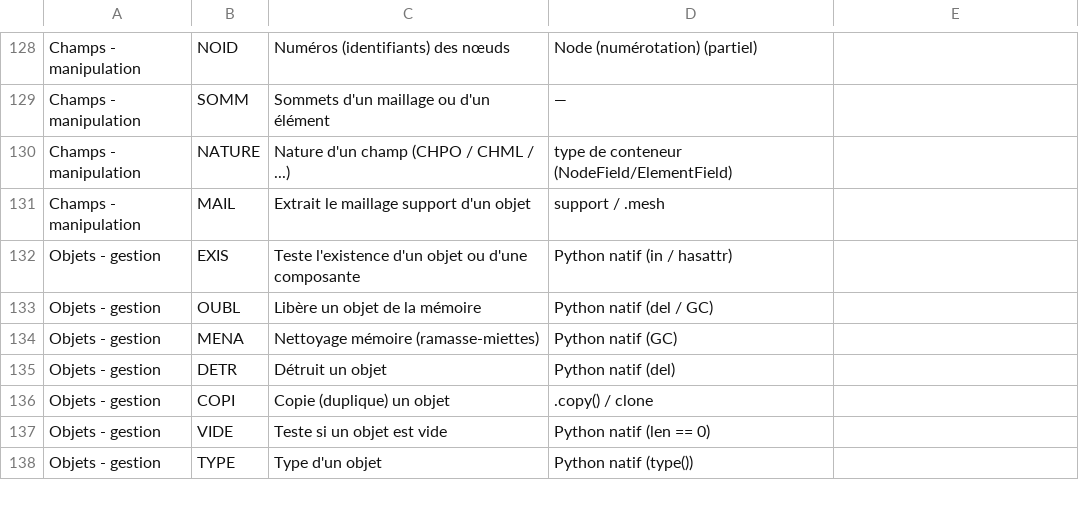
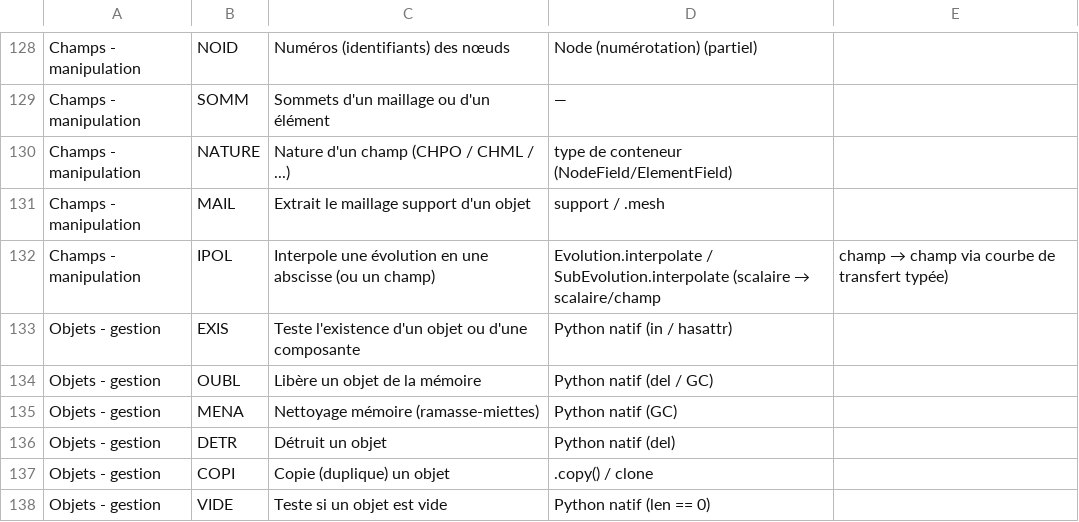
Before and after one commit to Pyrucast/pyrucast, a CSV file: opérateur_castem.csv, drawn as a sheet; only a part is shown, gaps mark what is left out; the shorter side is filled out with more unchanged rows.

```diff
--- a/opérateur_castem.csv
+++ b/opérateur_castem.csv
@@ -131,2 +131,3 @@ Champs - manipulation;NATURE;Nature d'un champ (CHPO / CHML / ...);type de conte
 Champs - manipulation;MAIL;Extrait le maillage support d'un objet;support / .mesh
+Champs - manipulation;IPOL;Interpole une évolution en une abscisse (ou un champ) ;Evolution.interpolate / SubEvolution.interpolate (scalaire → scalaire/champ ; champ → champ via courbe de transfert typée)
 Objets - gestion;EXIS;Teste l'existence d'un objet ou d'une composante;Python natif (in / hasattr)
```
Also changed, not shown: 8 other files.
